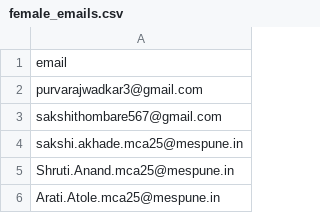
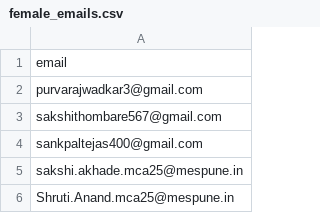
Before and after one commit to purvarajwadkar045/sheconnect-backend-1, a CSV file: app/female_emails.csv, drawn as a sheet; only a part is shown; the shorter side is filled out with more unchanged rows; the diff names each change by its address in the sheet, - before the commit and + after, or states it on an @@ line.

```diff
--- a/app/female_emails.csv
+++ b/app/female_emails.csv
+row 4: sankpaltejas400@gmail.com
```
Also changed, not shown: 11 other files.
